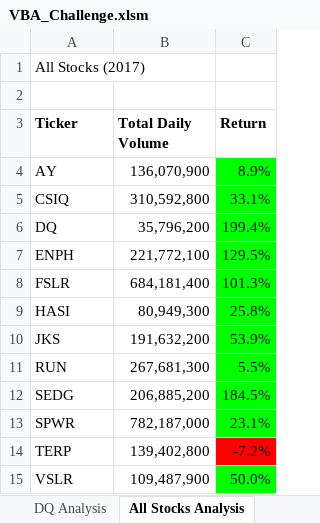
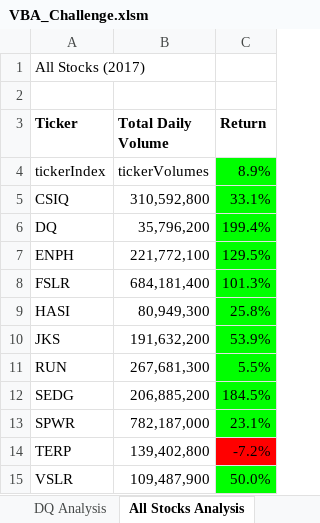
Before and after one commit to nickku1223/stock-analysis, an Excel workbook: VBA_Challenge.xlsm, sheet All Stocks Analysis, drawn as a sheet; values as stored, in another font and other column widths than the file's, no borders; charts and pictures not drawn; removed rows and columns are numbered as before the commit, all else as after; the diff names each change by its address in the sheet, - before the commit and + after, or states it on an @@ line.

Commit message:
Module 2 challenge

```diff
--- a/VBA_Challenge.xlsm (sheet All Stocks Analysis)
+++ b/VBA_Challenge.xlsm (sheet All Stocks Analysis)
-row 4: AY | 136,070,900 | 8.9%
+row 4: tickerIndex | tickerVolumes | 8.9%
```
